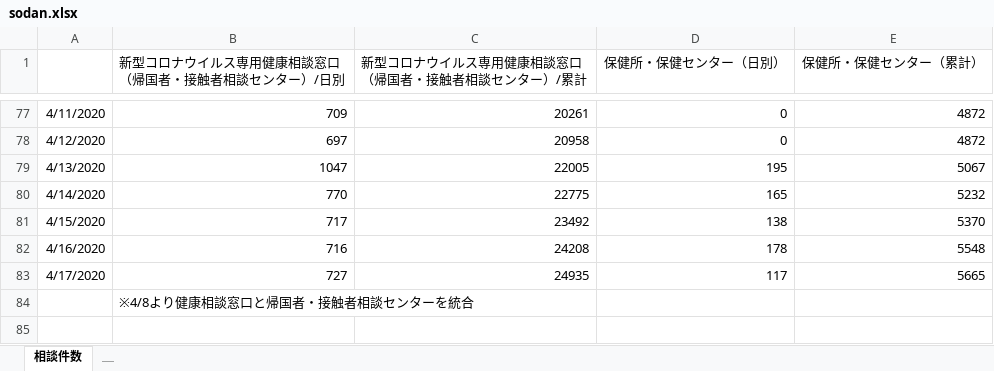
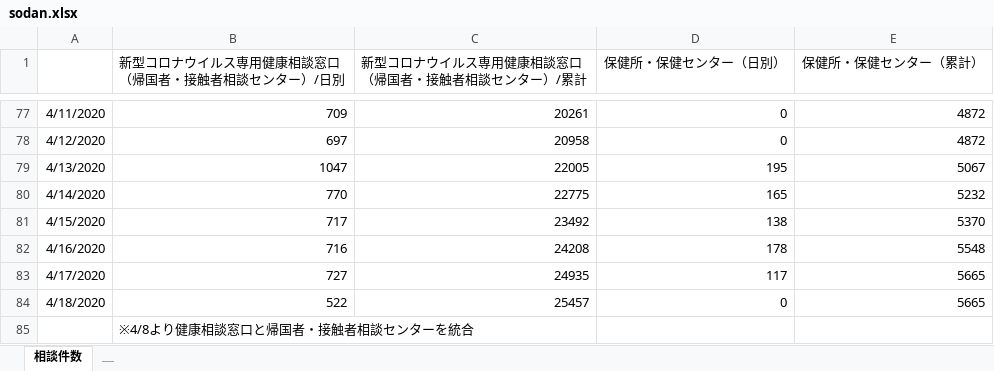
Before and after one commit to y-chan/covid19kobe-scraping, an Excel workbook: sodan.xlsx, sheet 相談件数, drawn as a sheet; only a part is shown, gaps mark what is left out; values as stored, in another font and other column widths than the file's, no borders; the diff names each change by its address in the sheet, - before the commit and + after, or states it on an @@ line.

```diff
--- a/sodan.xlsx (sheet 相談件数)
+++ b/sodan.xlsx (sheet 相談件数)
+row 84: 4/18/2020 | 522 | 25457 | 0 | 5665
```
Also changed, not shown: 1 other file.
